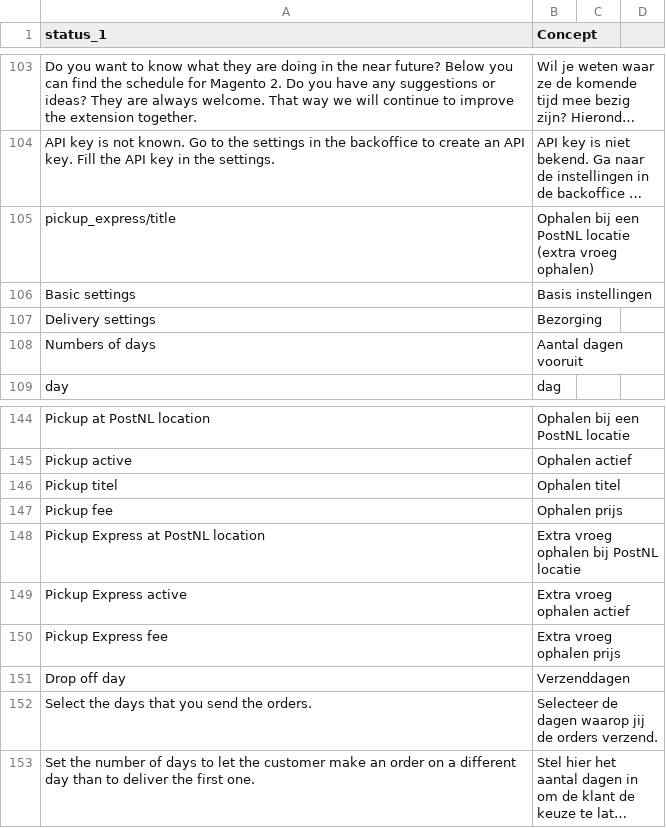
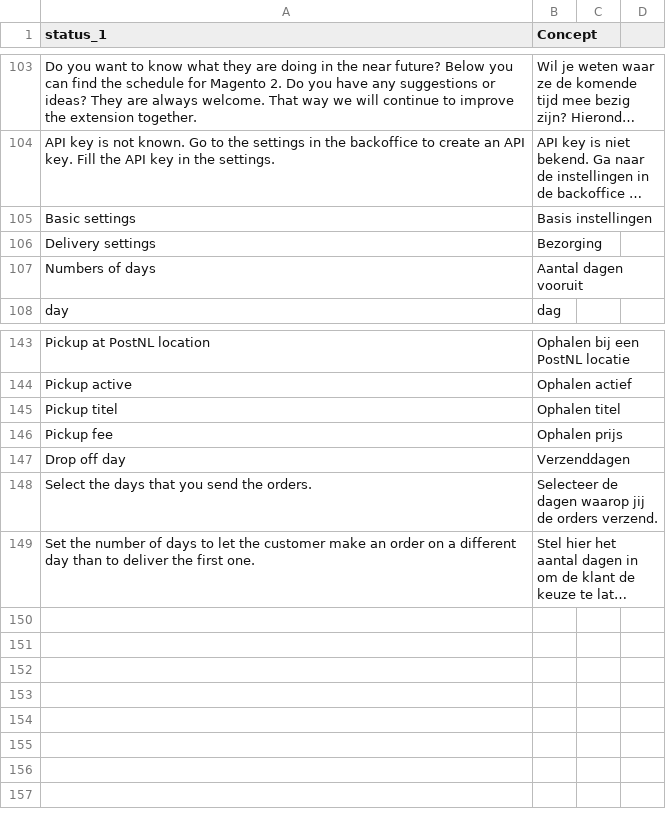
Before and after one commit to myparcelbe/magento, a CSV file: i18n/nl_NL.csv, drawn as a sheet; only a part is shown, gaps mark what is left out; long unchanged cells end in …; the diff names each change by its address in the sheet, - before the commit and + after, or states it on an @@ line.

```diff
--- a/i18n/nl_NL.csv
+++ b/i18n/nl_NL.csv
-row 105: pickup_express/title | Ophalen bij een PostNL locatie (extra vroeg ophalen)
-row 148: Pickup Express at PostNL location | Extra vroeg ophalen bij PostNL locatie
-row 149: Pickup Express active | Extra vroeg ophalen actief
-row 150: Pickup Express fee | Extra vroeg ophalen prijs
```
Also changed, not shown: i18n/en_US.csv, 7 other files.
